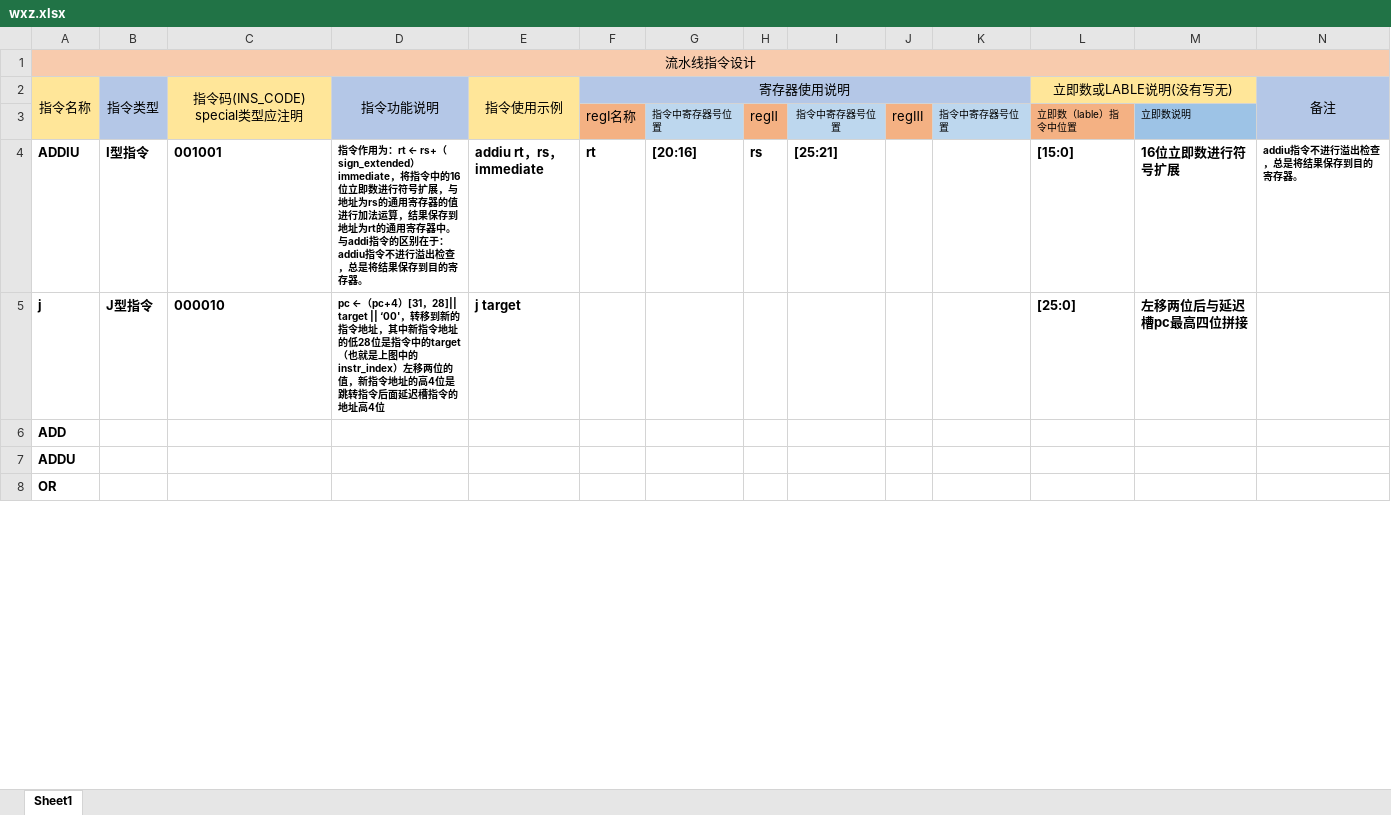
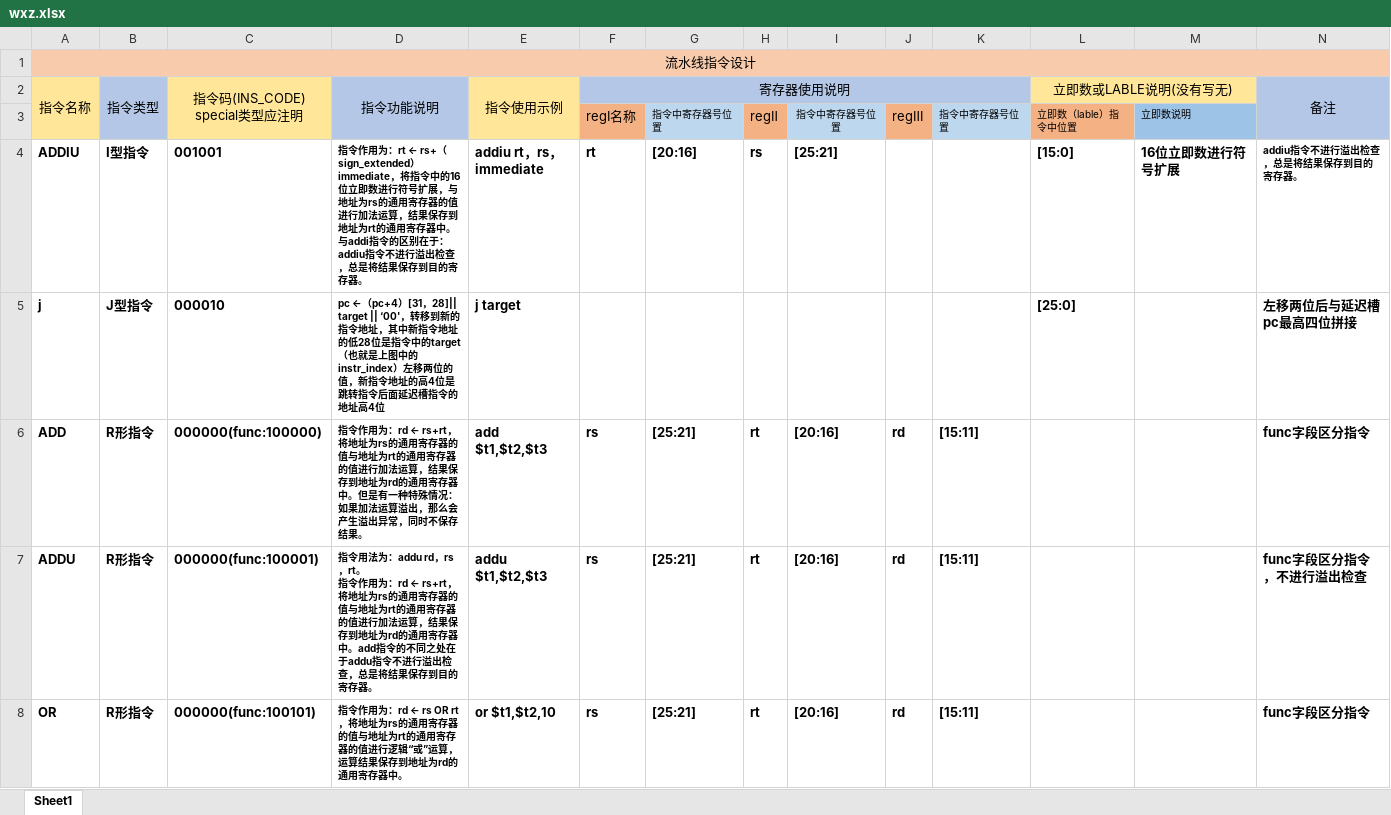
Before and after one commit to xinzwang/pipline-cpu, an Excel workbook: Instruction_Analysis/wxz.xlsx, sheet Sheet1, drawn as a sheet; only a part is shown; values as stored, in another font and other column widths than the file's, no borders; ↵ is a line break in a cell; the diff covers the shown part only; the diff names each change by its address in the sheet, - before the commit and + after, or states it on an @@ line.

Commit message:
wxz-指令excel

```diff
--- a/Instruction_Analysis/wxz.xlsx (sheet Sheet1)
+++ b/Instruction_Analysis/wxz.xlsx (sheet Sheet1)
-M5: 左移两位后与延迟槽pc最高四位拼接
+M5: (empty)
-N5: (empty)
+N5: 左移两位后与延迟槽pc最高四位拼接
-B6:B8: (empty)
+B6:B8: R形指令
-C6: (empty)
+C6: 000000(func:100000)
-D6: (empty)
+D6: 指令作用为：rd ← rs+rt，将地址为rs的通用寄存器的值与地址为rt的通用寄存器的值进行加法运算，结果保存到地址为rd的通用寄存器中。但是有一种特殊情况：如果加法运算溢出，那么会产生溢出异常，同时不保存结果。
-E6: (empty)
+E6: add $t1,$t2,$t3
-F6:F8: (empty)
+F6:F8: rs
-G6:G8: (empty)
+G6:G8: [25:21]
-H6:H8: (empty)
+H6:H8: rt
-I6:I8: (empty)
+I6:I8: [20:16]
-J6:J8: (empty)
+J6:J8: rd
-K6:K8: (empty)
+K6:K8: [15:11]
-N6: (empty)
+N6: func字段区分指令
-C7: (empty)
+C7: 000000(func:100001)
-D7: (empty)
+D7: 指令用法为：addu rd，rs，rt。 ↵ 指令作用为：rd ← rs+rt，将地址为rs的通用寄存器的值与地址为rt的通用寄存器的值进行加法运算，结果保存到地址为rd的通用寄存器中。add指令的不同之处在于addu指令不进行溢出检查，总是将结果保存到目的寄存器。
-E7: (empty)
+E7: addu $t1,$t2,$t3
-N7: (empty)
+N7: func字段区分指令，不进行溢出检查
-C8: (empty)
+C8: 000000(func:100101)
-D8: (empty)
+D8: 指令作用为：rd ← rs OR rt，将地址为rs的通用寄存器的值与地址为rt的通用寄存器的值进行逻辑“或”运算，运算结果保存到地址为rd的通用寄存器中。
-E8: (empty)
+E8: or $t1,$t2,10
-N8: (empty)
+N8: func字段区分指令
```
Also changed, not shown: 70 edited cells elsewhere in this sheet.
